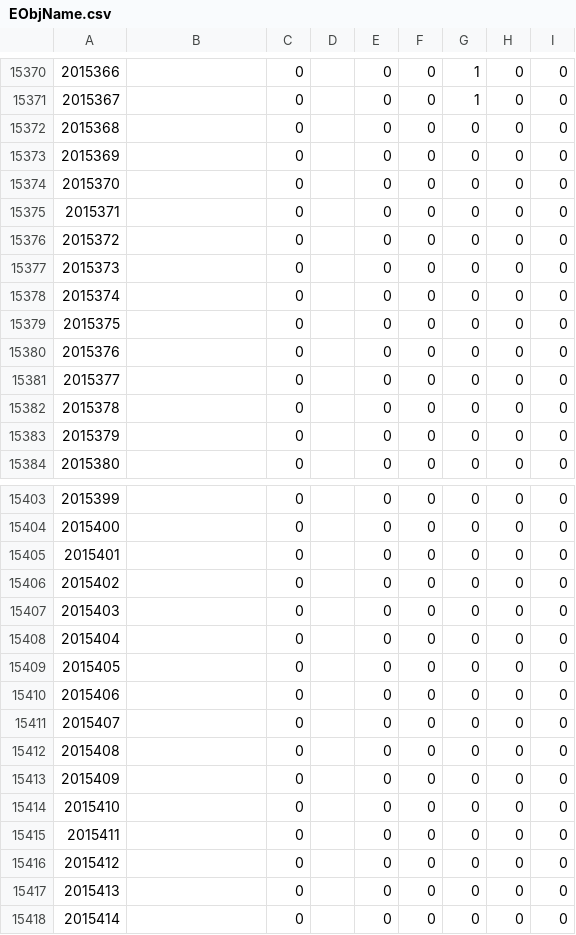
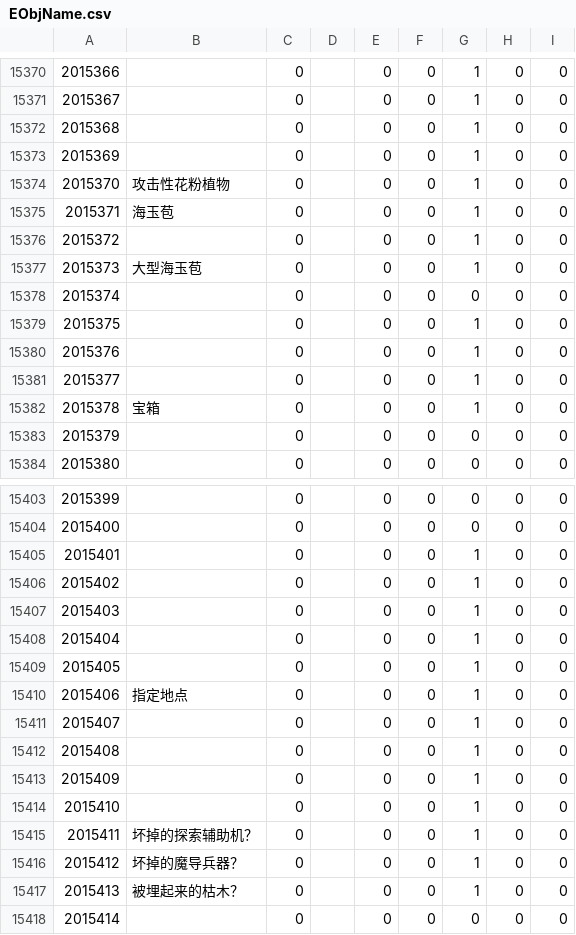
Before and after one commit to Icedxuebi/Simulant, a CSV file: Simulant/Game/ExtractedCsv/RawExd/EObjName.csv, drawn as a sheet; only a part is shown, gaps mark what is left out; the diff covers the shown part only; the diff names each change by its address in the sheet, - before the commit and + after, or states it on an @@ line.

```diff
--- a/Simulant/Game/ExtractedCsv/RawExd/EObjName.csv
+++ b/Simulant/Game/ExtractedCsv/RawExd/EObjName.csv
-G15372:G15377: 0
+G15372:G15377: 1
-B15374: (empty)
+B15374: 攻击性花粉植物
-B15375: (empty)
+B15375: 海玉苞
-B15377: (empty)
+B15377: 大型海玉苞
-G15379:G15382: 0
+G15379:G15382: 1
-B15382: (empty)
+B15382: 宝箱
-G15405:G15417: 0
+G15405:G15417: 1
-B15410: (empty)
+B15410: 指定地点
-B15415: (empty)
+B15415: 坏掉的探索辅助机？
-B15416: (empty)
+B15416: 坏掉的魔导兵器？
-B15417: (empty)
+B15417: 被埋起来的枯木？
```
Also changed, not shown: 69 edited cells elsewhere in this file, Simulant/Game/ExtractedCsv/RawExd/ContentFinderCondition.csv, Simulant/Game/ExtractedCsv/RawExd/Map.csv, 9 other files.
